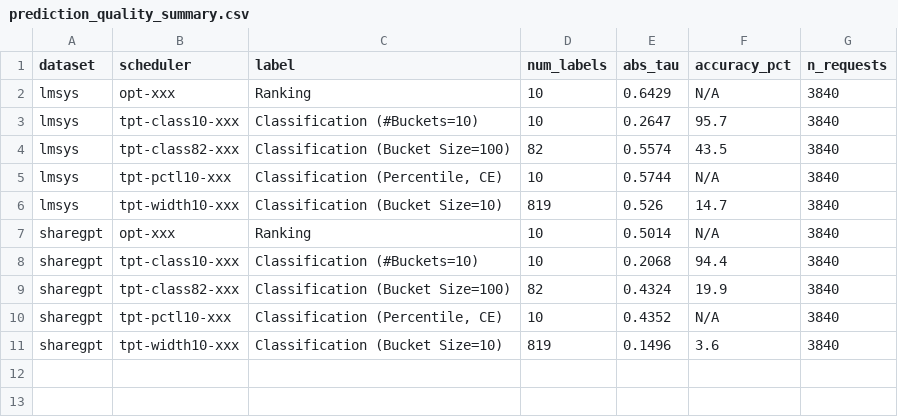
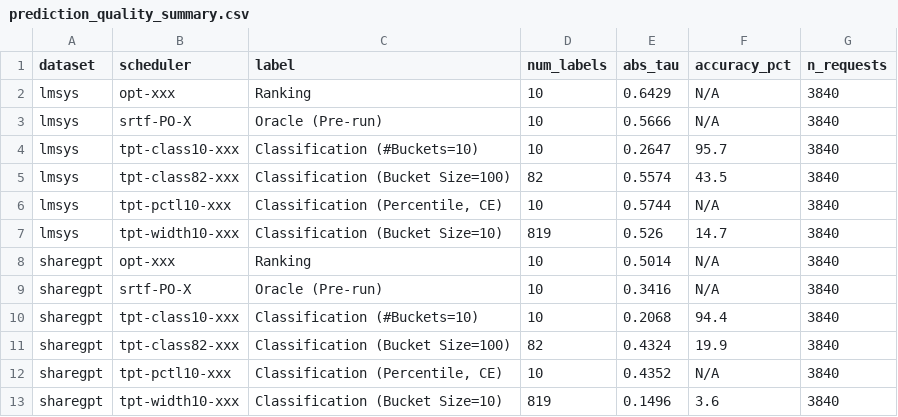
Before and after one commit to anshsarkar/vllm-ltr-sched, a CSV file: rep/final_results/benchmarks/results/plots_for_paper/prediction_quality_summary.csv, drawn as a sheet.

```diff
--- a/rep/final_results/benchmarks/results/plots_for_paper/prediction_quality_summary.csv
+++ b/rep/final_results/benchmarks/results/plots_for_paper/prediction_quality_summary.csv
@@ -2,2 +2,3 @@ dataset,scheduler,label,num_labels,abs_tau,accuracy_pct,n_requests
 lmsys,opt-xxx,Ranking,10,0.6429,N/A,3840
+lmsys,srtf-PO-X,Oracle (Pre-run),10,0.5666,N/A,3840
 lmsys,tpt-class10-xxx,Classification (#Buckets=10),10,0.2647,95.7,3840
@@ -7,2 +8,3 @@ lmsys,tpt-width10-xxx,Classification (Bucket Size=10),819,0.526,14.7,3840
 sharegpt,opt-xxx,Ranking,10,0.5014,N/A,3840
+sharegpt,srtf-PO-X,Oracle (Pre-run),10,0.3416,N/A,3840
 sharegpt,tpt-class10-xxx,Classification (#Buckets=10),10,0.2068,94.4,3840
```
Also changed, not shown: rep/final_results/benchmarks/results/plots_for_paper/prediction_quality_per_rate.csv, 1 other file.
